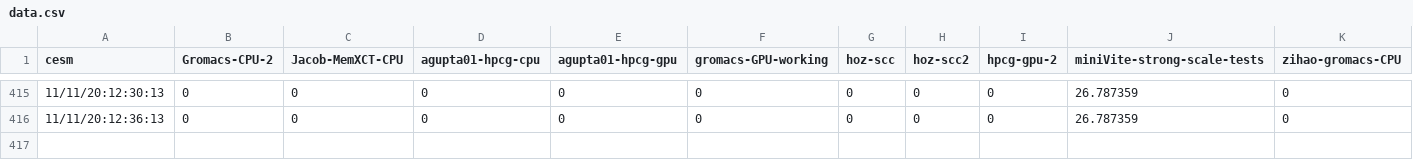
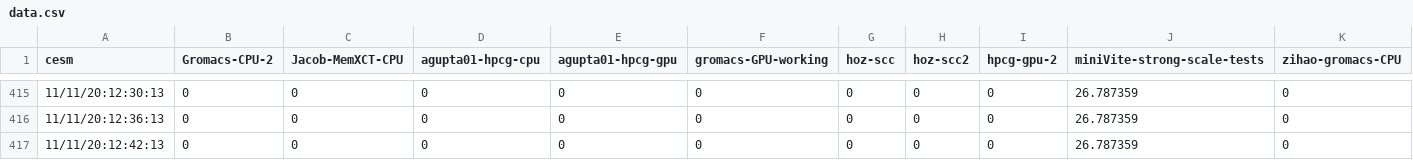
Before and after one commit to SCC20-SDSC/sdsc_monitor, a CSV file: data.csv, drawn as a sheet; only a part is shown, gaps mark what is left out; rows hold the shown columns only; the diff names each change by its address in the sheet, - before the commit and + after, or states it on an @@ line.

Commit message:
update graph

```diff
--- a/data.csv
+++ b/data.csv
+row 417: 11/11/20:12:42:13 | 0 | 0 | 0 | 0 | 0 | 0 | 0 | 0 | 26.787359 | 0
```
